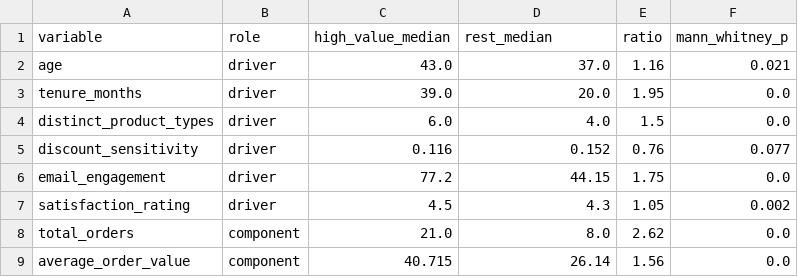
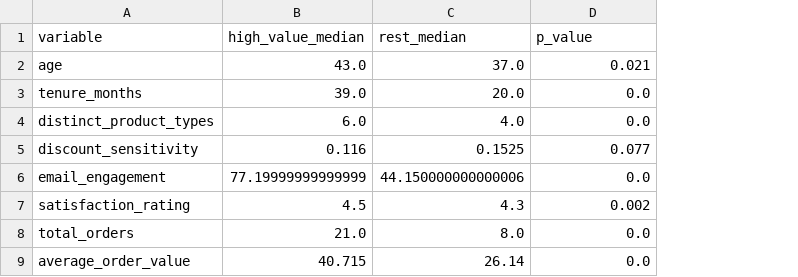
Before and after one commit to Ezekieloll/valuable_customer, a CSV file: outputs/tables/01_profile_high_vs_rest.csv, drawn as a sheet; removed rows and columns are numbered as before the commit, all else as after; the diff names each change by its address in the sheet, - before the commit and + after, or states it on an @@ line.

```diff
--- a/outputs/tables/01_profile_high_vs_rest.csv
+++ b/outputs/tables/01_profile_high_vs_rest.csv
-column B (role), rows 2-9: driver | driver | driver | driver | driver | driver | component | component
-column E (ratio), rows 2-9: 1.16 | 1.95 | 1.5 | 0.76 | 1.75 | 1.05 | 2.62 | 1.56
-D1: mann_whitney_p
+D1: p_value
-C5 (rest_median): 0.152
+C5 (rest_median): 0.1525
-B6 (high_value_median): 77.2
+B6 (high_value_median): 77.19999999999999
-C6 (rest_median): 44.15
+C6 (rest_median): 44.150000000000006
```
Also changed, not shown: outputs/tables/01_data_quality_log.csv, outputs/tables/01_profile_high_vs_rest_categorical.csv, 16 other files.
